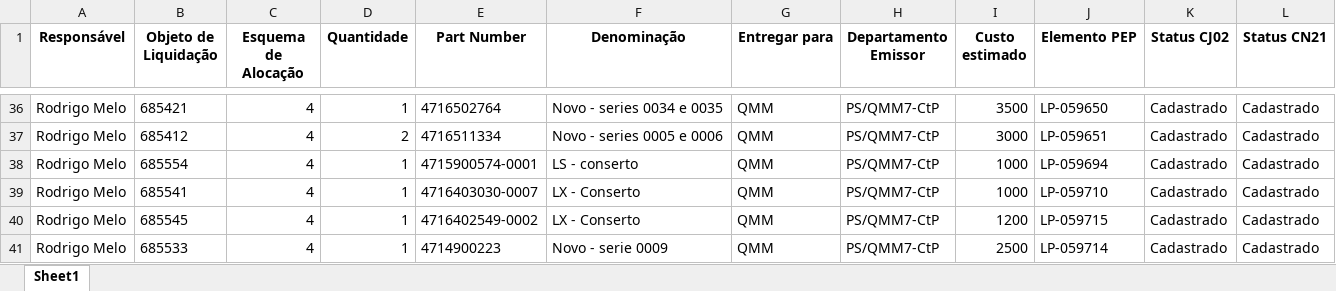
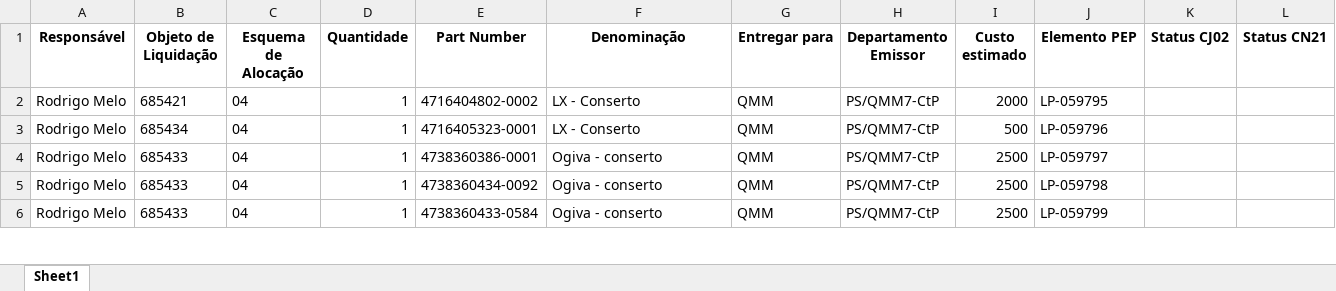
Before and after one commit to JoviOakz/PyAutomateSAP, an Excel workbook: 98 - Excels/LP-Register.xlsx, sheet Sheet1, drawn as a sheet; only a part is shown, gaps mark what is left out; values as stored, in another font and other column widths than the file's, no borders; removed rows and columns are numbered as before the commit, all else as after; the diff covers the shown part only; the diff names each change by its address in the sheet, - before the commit and + after, or states it on an @@ line.

Commit message:
feat: data upd

```diff
--- a/98 - Excels/LP-Register.xlsx (sheet Sheet1)
+++ b/98 - Excels/LP-Register.xlsx (sheet Sheet1)
-C2 (Esquema de Alocação): 4
+C2 (Esquema de Alocação): 04
-E2 (Part Number): 4716502764
+E2 (Part Number): 4716404802-0002
-F2 (Denominação): Novo - series 0034 e 0035
+F2 (Denominação): LX - Conserto
-I2 (Custo estimado): 3500
+I2 (Custo estimado): 2000
-J2 (Elemento PEP): LP-059650
+J2 (Elemento PEP): LP-059795
-K2 (Status CJ02): Cadastrado
+K2 (Status CJ02): (empty)
-L2 (Status CN21): Cadastrado
+L2 (Status CN21): (empty)
-row 37: Rodrigo Melo | 685412 | 4 | 2 | 4716511334 | Novo - series 0005 e 0006 | QMM | PS/QMM7-CtP | 3000 | LP-059651 | Cadastrado | Cadastrado
-B3 (Objeto de Liquidação): 685554
+B3 (Objeto de Liquidação): 685434
-C3:C6 (Esquema de Alocação): 4
+C3:C6 (Esquema de Alocação): 04
-E3 (Part Number): 4715900574-0001
+E3 (Part Number): 4716405323-0001
-F3 (Denominação): LS - conserto
+F3 (Denominação): LX - Conserto
-I3 (Custo estimado): 1000
+I3 (Custo estimado): 500
-J3 (Elemento PEP): LP-059694
+J3 (Elemento PEP): LP-059796
-K3:K6 (Status CJ02): Cadastrado
+K3:K6 (Status CJ02): (empty)
-L3:L6 (Status CN21): Cadastrado
+L3:L6 (Status CN21): (empty)
-B4 (Objeto de Liquidação): 685541
+B4 (Objeto de Liquidação): 685433
-E4 (Part Number): 4716403030-0007
+E4 (Part Number): 4738360386-0001
-F4:F5 (Denominação): LX - Conserto
+F4:F5 (Denominação): Ogiva - conserto
-I4 (Custo estimado): 1000
+I4 (Custo estimado): 2500
-J4 (Elemento PEP): LP-059710
+J4 (Elemento PEP): LP-059797
-B5 (Objeto de Liquidação): 685545
+B5 (Objeto de Liquidação): 685433
-E5 (Part Number): 4716402549-0002
+E5 (Part Number): 4738360434-0092
-I5 (Custo estimado): 1200
+I5 (Custo estimado): 2500
-J5 (Elemento PEP): LP-059715
+J5 (Elemento PEP): LP-059798
-B6 (Objeto de Liquidação): 685533
+B6 (Objeto de Liquidação): 685433
-E6 (Part Number): 4714900223
+E6 (Part Number): 4738360433-0584
-F6 (Denominação): Novo - serie 0009
+F6 (Denominação): Ogiva - conserto
-J6 (Elemento PEP): LP-059714
+J6 (Elemento PEP): LP-059799
```
Also changed, not shown: 18 added rows, 73 removed rows, 150 edited cells and cell formats elsewhere in this sheet.
